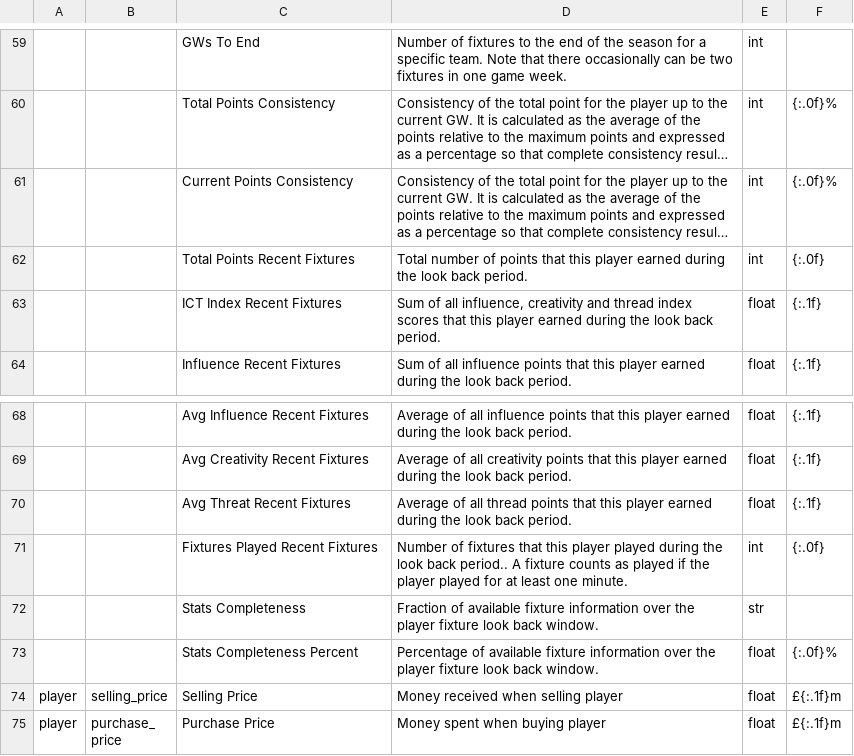
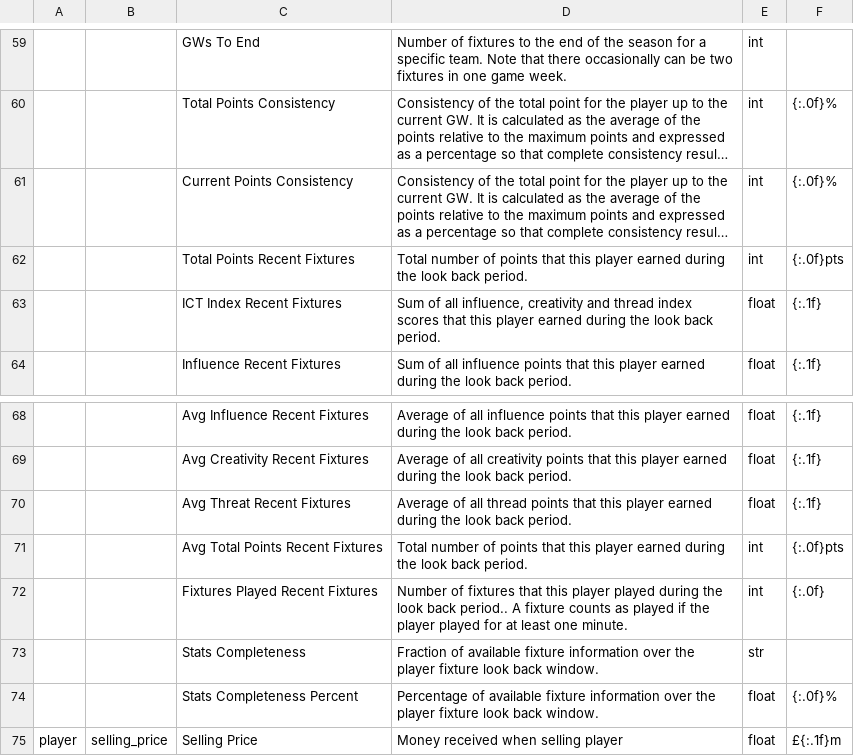
Before and after one commit to 177arc/fpl-data, a CSV file: data/data_dictionary.csv, drawn as a sheet; only a part is shown, gaps mark what is left out; the shorter side is filled out with more unchanged rows; long unchanged cells end in …; the diff names each change by its address in the sheet, - before the commit and + after, or states it on an @@ line.

```diff
--- a/data/data_dictionary.csv
+++ b/data/data_dictionary.csv
-F62: {:.0f}
+F62: {:.0f}pts
+row 71:  |  | Avg Total Points Recent Fixtures | Total number of points that this player earned during the look back period. | int | {:.0f}pts
```
Also changed, not shown: 3 other files.
